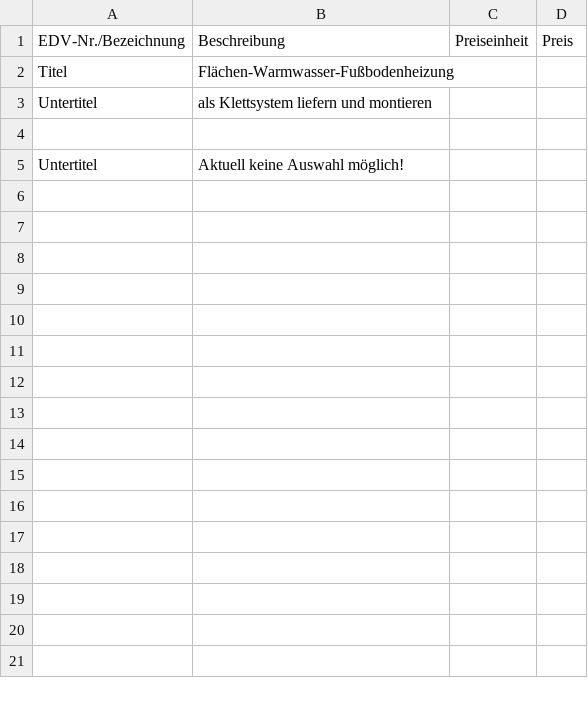
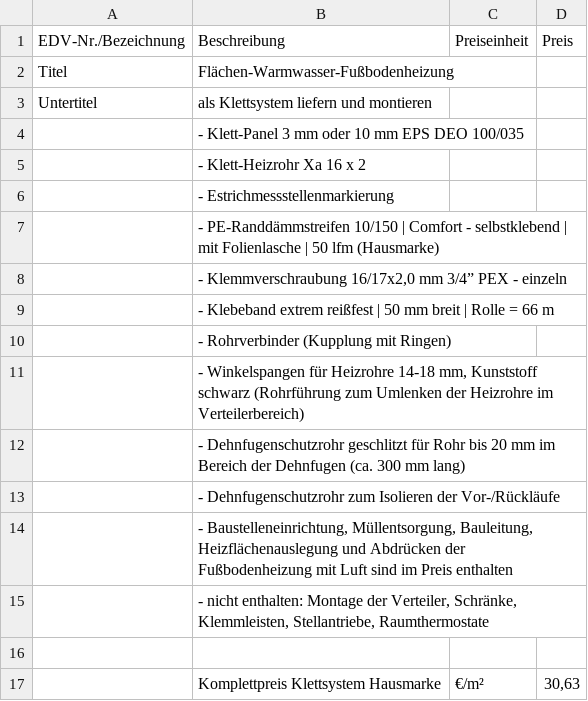
Before and after one commit to Pascal-TP/NDF-KalkPro1.0, a CSV file: ndf15.csv, drawn as a sheet; removed rows and columns are numbered as before the commit, all else as after; the diff names each change by its address in the sheet, - before the commit and + after, or states it on an @@ line.

```diff
--- a/ndf15.csv
+++ b/ndf15.csv
+row 4:  | - Klett-Panel 3 mm oder 10 mm EPS DEO 100/035
+row 5:  | - Klett-Heizrohr Xa 16 x 2
+row 6:  | - Estrichmessstellenmarkierung
+row 7:  | - PE-Randdämmstreifen 10/150 | Comfort - selbstklebend | mit Folienlasche | 50 lfm (Hausmarke)
+row 8:  | - Klemmverschraubung 16/17x2,0 mm 3/4” PEX - einzeln
+row 9:  | - Klebeband extrem reißfest | 50 mm breit | Rolle = 66 m
+row 10:  | - Rohrverbinder (Kupplung mit Ringen)
+row 11:  | - Winkelspangen für Heizrohre 14-18 mm, Kunststoff schwarz (Rohrführung zum Umlenken der Heizrohre im Verteilerbereich)
+row 12:  | - Dehnfugenschutzrohr geschlitzt für Rohr bis 20 mm im Bereich der Dehnfugen (ca. 300 mm lang)
+row 13:  | - Dehnfugenschutzrohr zum Isolieren der Vor-/Rückläufe
+row 14:  | - Baustelleneinrichtung, Müllentsorgung, Bauleitung, Heizflächenauslegung und Abdrücken der Fußbodenheizung mit Luft sind im Preis enthalten
+row 15:  | - nicht enthalten: Montage der Verteiler, Schränke, Klemmleisten, Stellantriebe, Raumthermostate
-row 5: Untertitel | Aktuell keine Auswahl möglich!
+row 17:  | Komplettpreis Klettsystem Hausmarke | €/m² | 30,63
```
Also changed, not shown: ndf11.csv, ndf12.csv, 13 other files.
